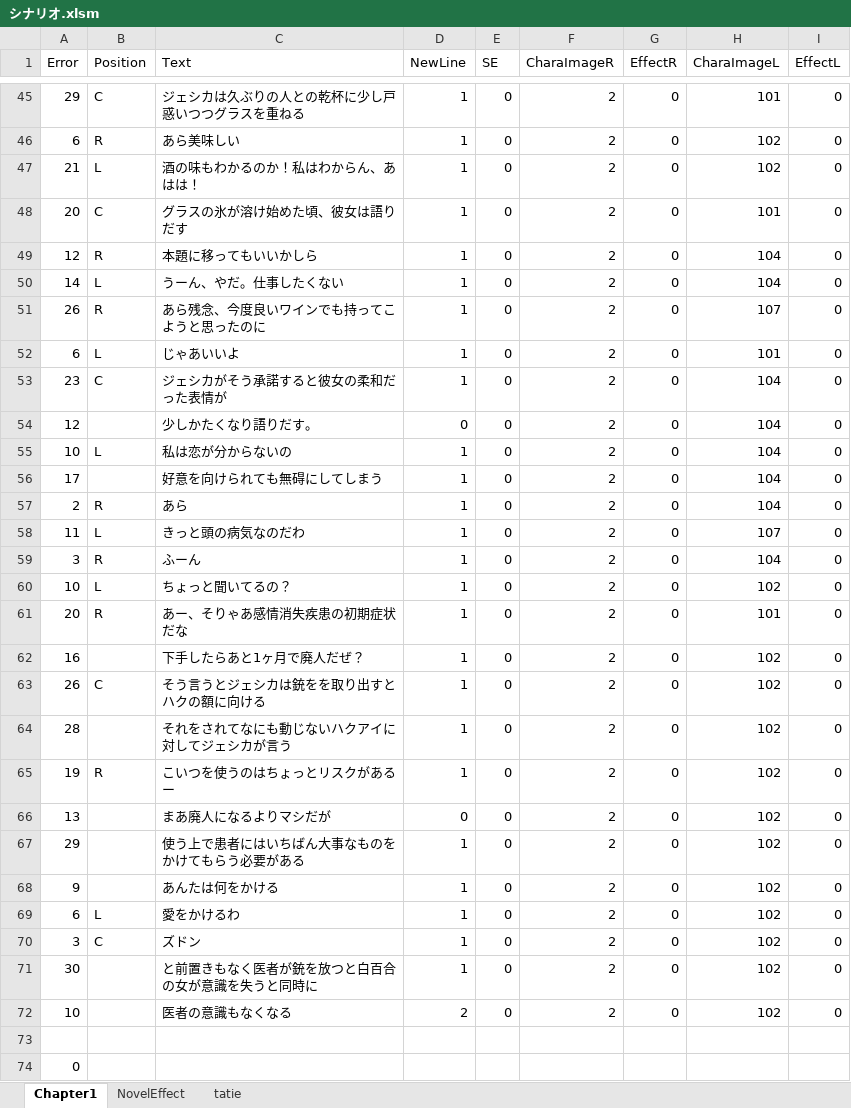
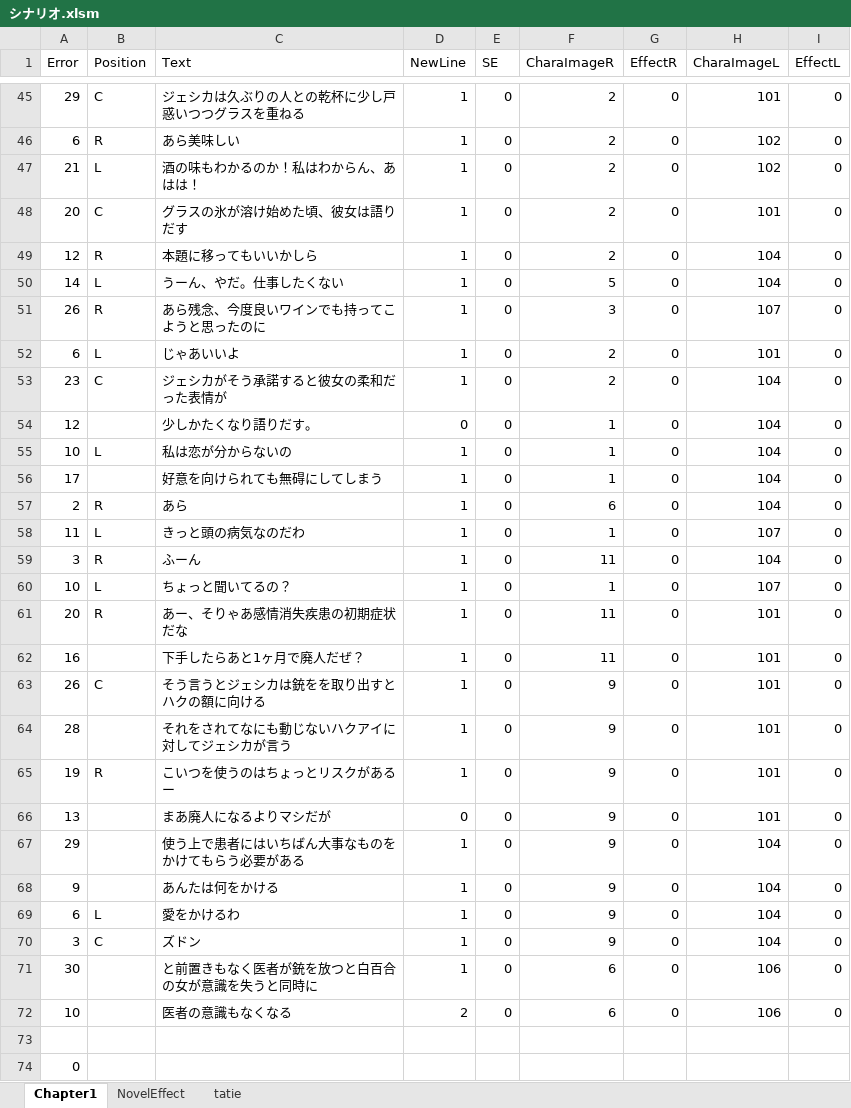
Before and after one commit to asaburo3983/LoveBullet, an Excel workbook: 管理/素材用エクセル/シナリオ.xlsm, sheet Chapter1, drawn as a sheet; only a part is shown, gaps mark what is left out; values as stored, in another font and other column widths than the file's, no borders; conditional formats not drawn; the diff covers the shown part only; the diff names each change by its address in the sheet, - before the commit and + after, or states it on an @@ line.

Commit message:
シナリオの立ち絵設定

```diff
--- a/管理/素材用エクセル/シナリオ.xlsm (sheet Chapter1)
+++ b/管理/素材用エクセル/シナリオ.xlsm (sheet Chapter1)
-F50 (CharaImageR): 2
+F50 (CharaImageR): 5
-F51 (CharaImageR): 2
+F51 (CharaImageR): 3
-F54:F56 (CharaImageR): 2
+F54:F56 (CharaImageR): 1
-F57 (CharaImageR): 2
+F57 (CharaImageR): 6
-F58 (CharaImageR): 2
+F58 (CharaImageR): 1
-F59 (CharaImageR): 2
+F59 (CharaImageR): 11
-F60 (CharaImageR): 2
+F60 (CharaImageR): 1
-H60 (CharaImageL): 102
+H60 (CharaImageL): 107
-F61:F62 (CharaImageR): 2
+F61:F62 (CharaImageR): 11
-H62:H66 (CharaImageL): 102
+H62:H66 (CharaImageL): 101
-F63:F70 (CharaImageR): 2
+F63:F70 (CharaImageR): 9
-H67:H70 (CharaImageL): 102
+H67:H70 (CharaImageL): 104
-F71:F72 (CharaImageR): 2
+F71:F72 (CharaImageR): 6
-H71:H72 (CharaImageL): 102
+H71:H72 (CharaImageL): 106
```
Also changed, not shown: 5 edited cells elsewhere in this sheet.
